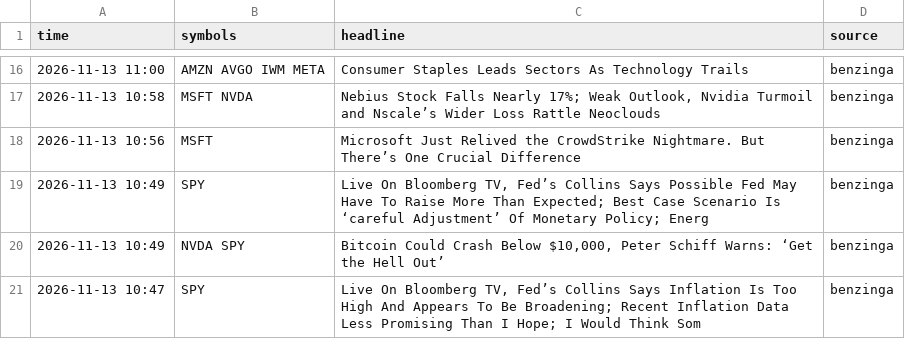
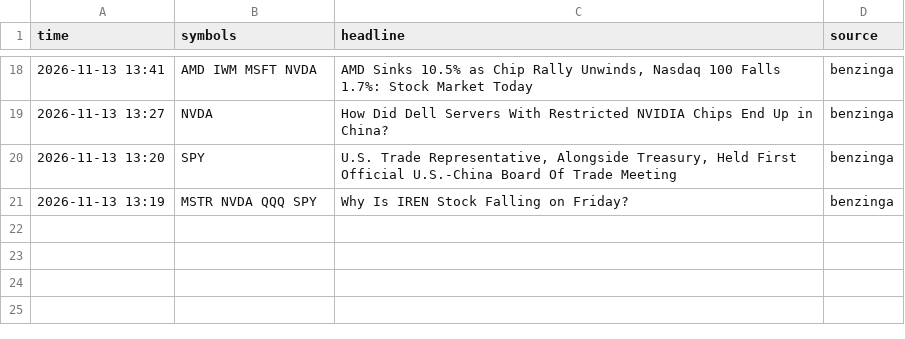
Before and after one commit to jones-benjam/alpaca-options-bot, a CSV file: memory/news.csv, drawn as a sheet; only a part is shown, gaps mark what is left out; the diff covers the shown part only.

```diff
--- a/memory/news.csv
+++ b/memory/news.csv
@@ -16,6 +18,4 @@ time,symbols,headline,source
-2026-11-13 11:00,AMZN AVGO IWM META,Consumer Staples Leads Sectors As Technology Trails,benzinga
-2026-11-13 10:58,MSFT NVDA,"Nebius Stock Falls Nearly 17%; Weak Outlook, Nvidia Turmoil and Nscale’s Wider Loss Rattle Neoclouds",benzinga
-2026-11-13 10:56,MSFT,Microsoft Just Relived the CrowdStrike Nightmare. But There’s One Crucial Difference,benzinga
-2026-11-13 10:49,SPY,"Live On Bloomberg TV, Fed’s Collins Says Possible Fed May Have To Raise More Than Expected; Best Case Scenario Is ‘careful Adjustment’ Of Monetary Policy; Energ",benzinga
-2026-11-13 10:49,NVDA SPY,"Bitcoin Could Crash Below $10,000, Peter Schiff Warns: ‘Get the Hell Out’",benzinga
-2026-11-13 10:47,SPY,"Live On Bloomberg TV, Fed’s Collins Says Inflation Is Too High And Appears To Be Broadening; Recent Inflation Data Less Promising Than I Hope; I Would Think Som",benzinga
+2026-11-13 13:41,AMD IWM MSFT NVDA,"AMD Sinks 10.5% as Chip Rally Unwinds, Nasdaq 100 Falls 1.7%: Stock Market Today",benzinga
+2026-11-13 13:27,NVDA,How Did Dell Servers With Restricted NVIDIA Chips End Up in China?,benzinga
+2026-11-13 13:20,SPY,"U.S. Trade Representative, Alongside Treasury, Held First Official U.S.-China Board Of Trade Meeting",benzinga
+2026-11-13 13:19,MSTR NVDA QQQ SPY,Why Is IREN Stock Falling on Friday?,benzinga
```
Also changed, not shown: 9 added rows, 7 removed rows and 17 edited cells elsewhere in this file, memory/market.csv, 3 other files.
